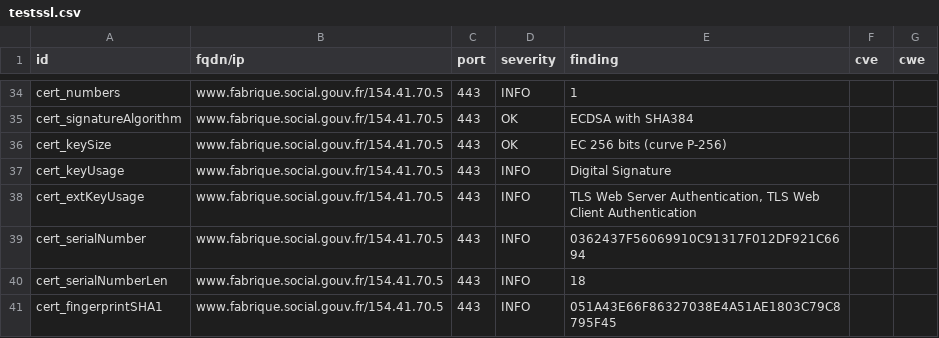
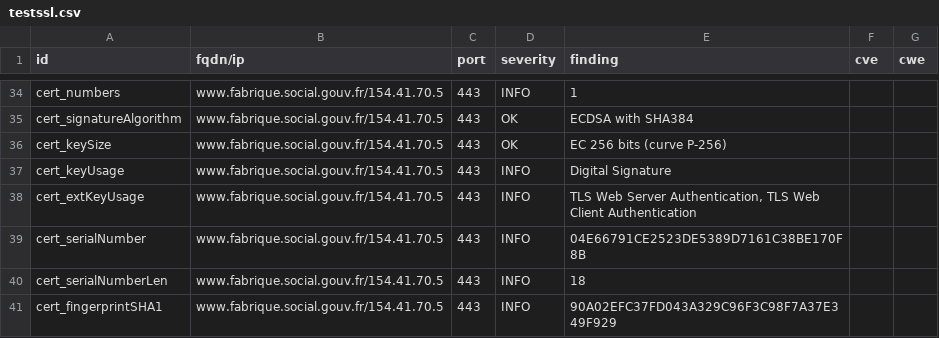
Before and after one commit to villesinternet/dashlord-collectivites, a CSV file: results/aHR0cHM6Ly93d3cuZmFicmlxdWUuc29jaWFsLmdvdXYuZnI=/testssl.csv, drawn as a sheet; only a part is shown, gaps mark what is left out; the diff covers the shown part only.

```diff
--- a/results/aHR0cHM6Ly93d3cuZmFicmlxdWUuc29jaWFsLmdvdXYuZnI=/testssl.csv
+++ b/results/aHR0cHM6Ly93d3cuZmFicmlxdWUuc29jaWFsLmdvdXYuZnI=/testssl.csv
@@ -38,4 +38,4 @@
 "cert_extKeyUsage","www.fabrique.social.gouv.fr/154.41.70.5","443","INFO","TLS Web Server Authentication, TLS Web Client Authentication","",""
-"cert_serialNumber","www.fabrique.social.gouv.fr/154.41.70.5","443","INFO","0362437F56069910C91317F012DF921C6694","",""
+"cert_serialNumber","www.fabrique.social.gouv.fr/154.41.70.5","443","INFO","04E66791CE2523DE5389D7161C38BE170F8B","",""
 "cert_serialNumberLen","www.fabrique.social.gouv.fr/154.41.70.5","443","INFO","18","",""
-"cert_fingerprintSHA1","www.fabrique.social.gouv.fr/154.41.70.5","443","INFO","051A43E66F86327038E4A51AE1803C79C8795F45","",""
+"cert_fingerprintSHA1","www.fabrique.social.gouv.fr/154.41.70.5","443","INFO","90A02EFC37FD043A329C96F3C98F7A37E349F929","",""
```
Also changed, not shown: 10 edited cells elsewhere in this file, 11 other files.
